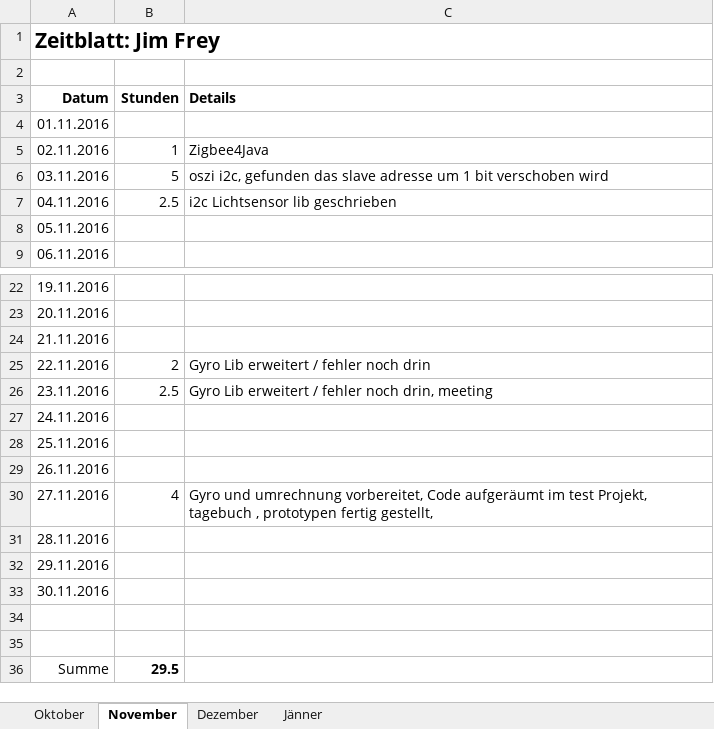
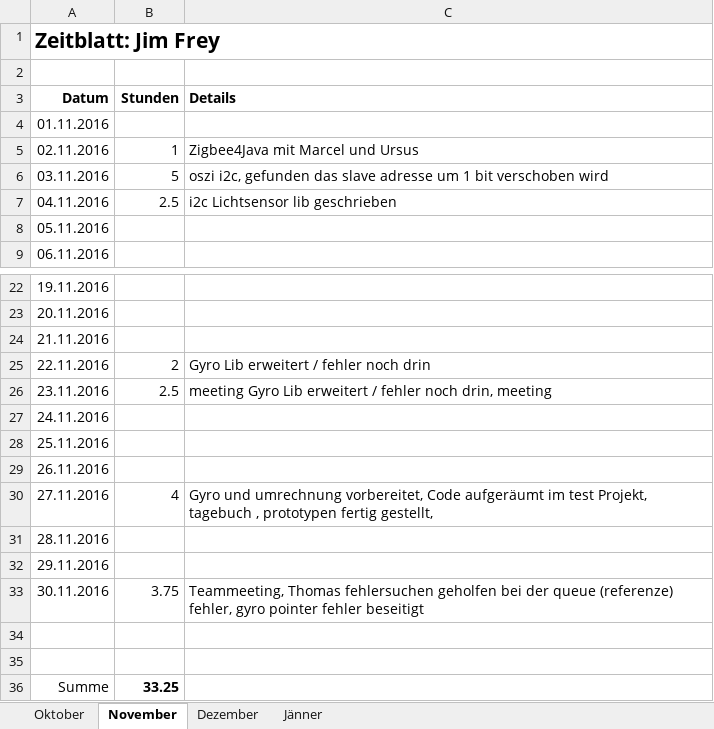
Before and after one commit to ChangeTheCode/AlienHacky, an Excel workbook: Zeitblaetter/Jim Frey.xlsx, sheet November, drawn as a sheet; only a part is shown, gaps mark what is left out; values as stored, in another font and other column widths than the file's, no borders; the diff names each change by its address in the sheet, - before the commit and + after, or states it on an @@ line.

Commit message:
Zeitblatt

```diff
--- a/Zeitblaetter/Jim Frey.xlsx (sheet November)
+++ b/Zeitblaetter/Jim Frey.xlsx (sheet November)
-C5 (Details): Zigbee4Java
+C5 (Details): Zigbee4Java mit Marcel und Ursus
-C26 (Details): Gyro Lib…
+C26 (Details): meeting Gyro Lib…
-B33 (Stunden): (empty)
+B33 (Stunden): 3.75
-C33 (Details): (empty)
+C33 (Details): Teammeeting, Thomas fehlersuchen geholfen bei der queue (referenze) fehler, gyro pointer fehler beseitigt
-B36 (Stunden): 29.5
+B36 (Stunden): 33.25
```
